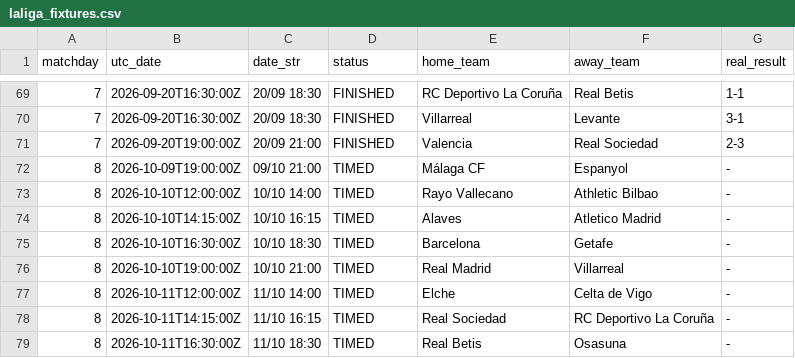
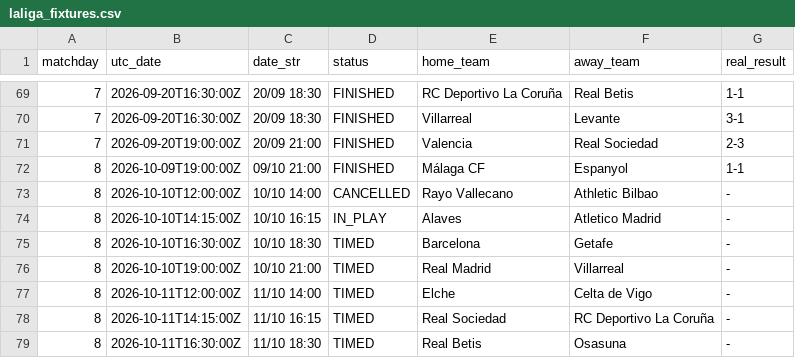
Before and after one commit to YerayPadial/laliga-predictor-ai, a CSV file: data/laliga_fixtures.csv, drawn as a sheet; only a part is shown, gaps mark what is left out.

```diff
--- a/data/laliga_fixtures.csv
+++ b/data/laliga_fixtures.csv
@@ -71,5 +71,5 @@ matchday,utc_date,date_str,status,home_team,away_team,real_result
 7,2026-09-20T19:00:00Z,20/09 21:00,FINISHED,Valencia,Real Sociedad,2-3
-8,2026-10-09T19:00:00Z,09/10 21:00,TIMED,Málaga CF,Espanyol,-
-8,2026-10-10T12:00:00Z,10/10 14:00,TIMED,Rayo Vallecano,Athletic Bilbao,-
-8,2026-10-10T14:15:00Z,10/10 16:15,TIMED,Alaves,Atletico Madrid,-
+8,2026-10-09T19:00:00Z,09/10 21:00,FINISHED,Málaga CF,Espanyol,1-1
+8,2026-10-10T12:00:00Z,10/10 14:00,CANCELLED,Rayo Vallecano,Athletic Bilbao,-
+8,2026-10-10T14:15:00Z,10/10 16:15,IN_PLAY,Alaves,Atletico Madrid,-
 8,2026-10-10T16:30:00Z,10/10 18:30,TIMED,Barcelona,Getafe,-
```
